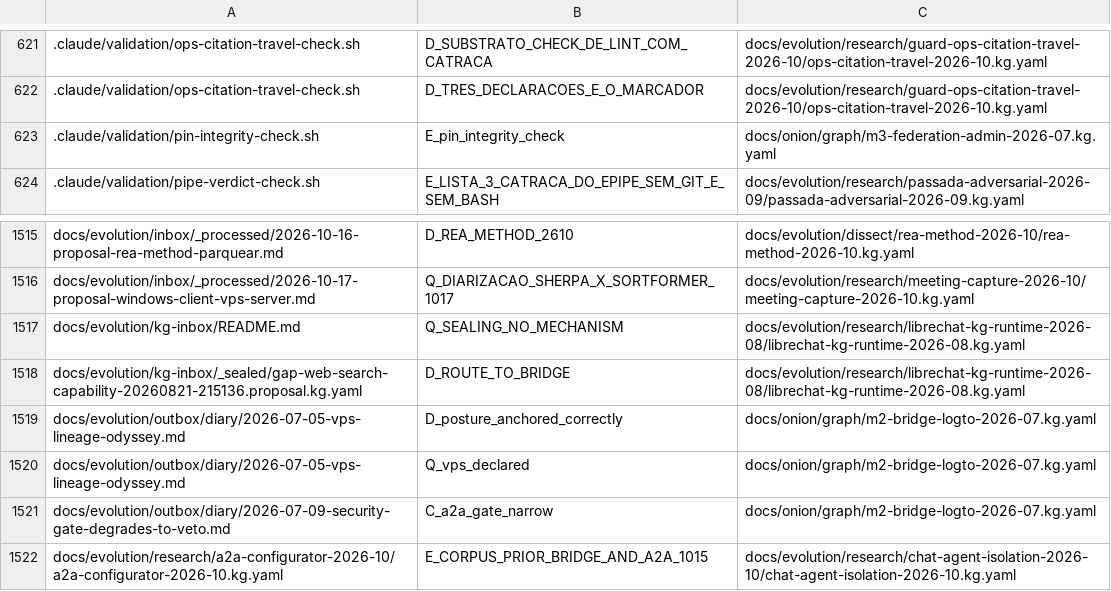
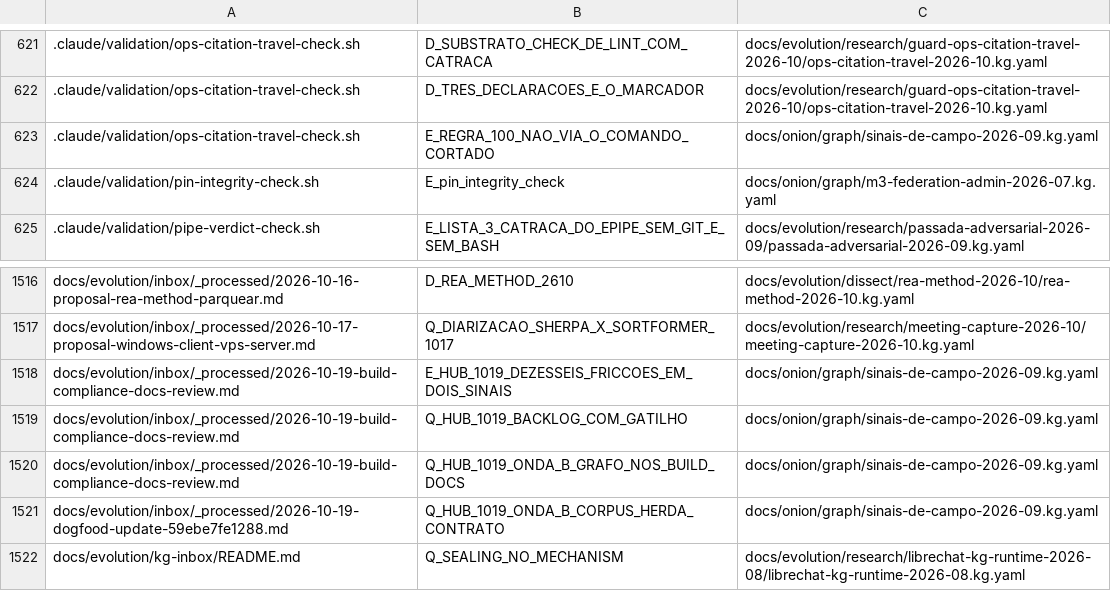
Before and after one commit to marciocar/onion-evolve, a TSV file: docs/onion/kg-read-index.tsv, drawn as a sheet; only a part is shown, gaps mark what is left out; the shorter side is filled out with more unchanged rows; the diff names each change by its address in the sheet, - before the commit and + after, or states it on an @@ line.

Commit message:
docs: projeções geradas regeneradas
Orquestrado com 🧅 Onion Evolve

```diff
--- a/docs/onion/kg-read-index.tsv
+++ b/docs/onion/kg-read-index.tsv
+row 623: .claude/validation/ops-citation-travel-check.sh | E_REGRA_100_NAO_VIA_O_COMANDO_CORTADO | docs/onion/graph/sinais-de-campo-2026-09.kg.yaml
+row 1518: docs/evolution/inbox/_processed/2026-10-19-build-compliance-docs-review.md | E_HUB_1019_DEZESSEIS_FRICCOES_EM_DOIS_SINAIS | docs/onion/graph/sinais-de-campo-2026-09.kg.yaml
+row 1519: docs/evolution/inbox/_processed/2026-10-19-build-compliance-docs-review.md | Q_HUB_1019_BACKLOG_COM_GATILHO | docs/onion/graph/sinais-de-campo-2026-09.kg.yaml
+row 1520: docs/evolution/inbox/_processed/2026-10-19-build-compliance-docs-review.md | Q_HUB_1019_ONDA_B_GRAFO_NOS_BUILD_DOCS | docs/onion/graph/sinais-de-campo-2026-09.kg.yaml
+row 1521: docs/evolution/inbox/_processed/2026-10-19-dogfood-update-59ebe7fe1288.md | Q_HUB_1019_ONDA_B_CORPUS_HERDA_CONTRATO | docs/onion/graph/sinais-de-campo-2026-09.kg.yaml
```
Also changed, not shown: 3 other files.
